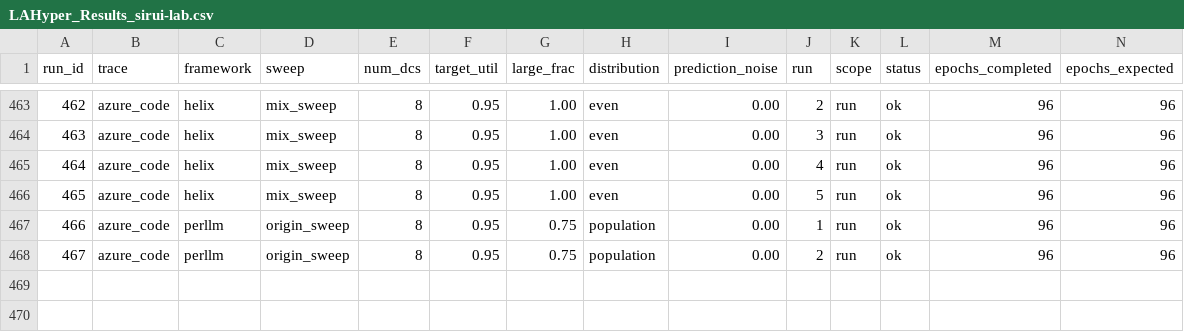
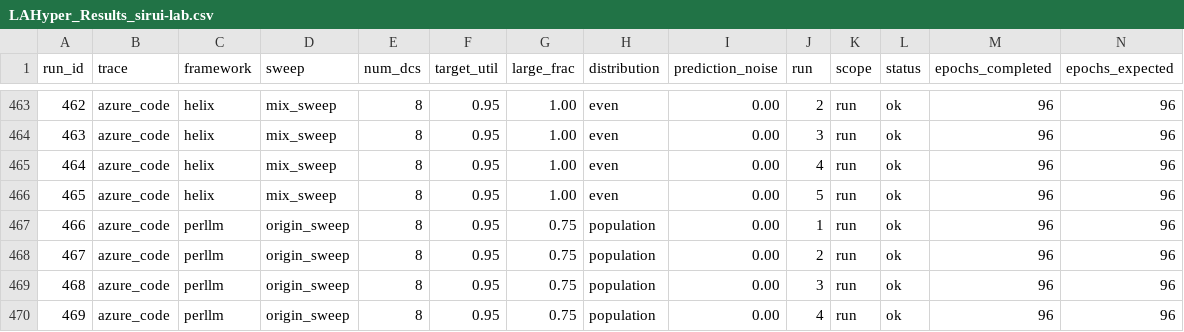
Before and after one commit to hmoore01/LLMScheduling, a CSV file: ipdps/experiment_results/LAHyper_Results_sirui-lab.csv, drawn as a sheet; only a part is shown, gaps mark what is left out; rows hold the shown columns only; the diff names each change by its address in the sheet, - before the commit and + after, or states it on an @@ line.

Commit message:
results[sirui-lab]: 2026-06-14 20:17:04

```diff
--- a/ipdps/experiment_results/LAHyper_Results_sirui-lab.csv
+++ b/ipdps/experiment_results/LAHyper_Results_sirui-lab.csv
+row 469: 468 | azure_code | perllm | origin_sweep | 8 | 0.95 | 0.75 | population | 0.00 | 3 | run | ok | 96 | 96
+row 470: 469 | azure_code | perllm | origin_sweep | 8 | 0.95 | 0.75 | population | 0.00 | 4 | run | ok | 96 | 96
```
